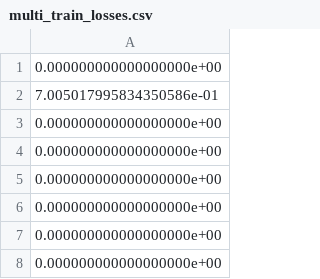
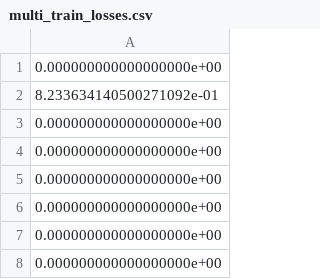
Before and after one commit to diatomicDisaster/QML, a CSV file: multi_train_losses.csv, drawn as a sheet; only a part is shown.

```diff
--- a/multi_train_losses.csv
+++ b/multi_train_losses.csv
@@ -1,3 +1,3 @@
 0.000000000000000000e+00
-7.005017995834350586e-01
+8.233634140500271092e-01
 0.000000000000000000e+00
```
Also changed, not shown: multi_train_weights.csv, 7 other files.
